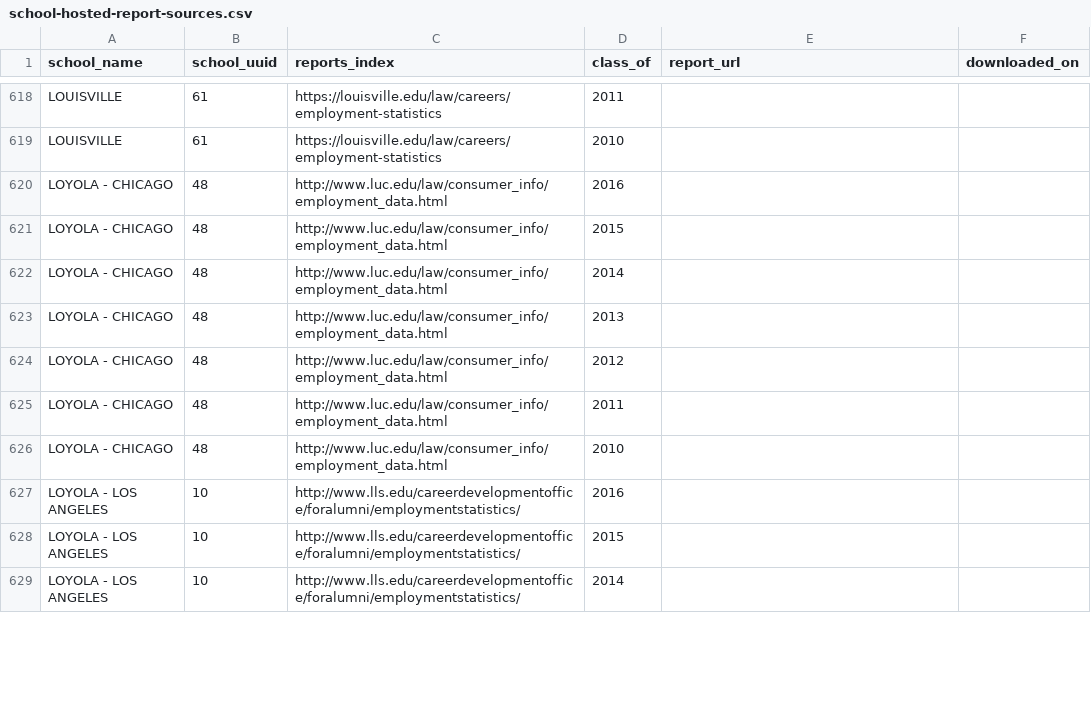
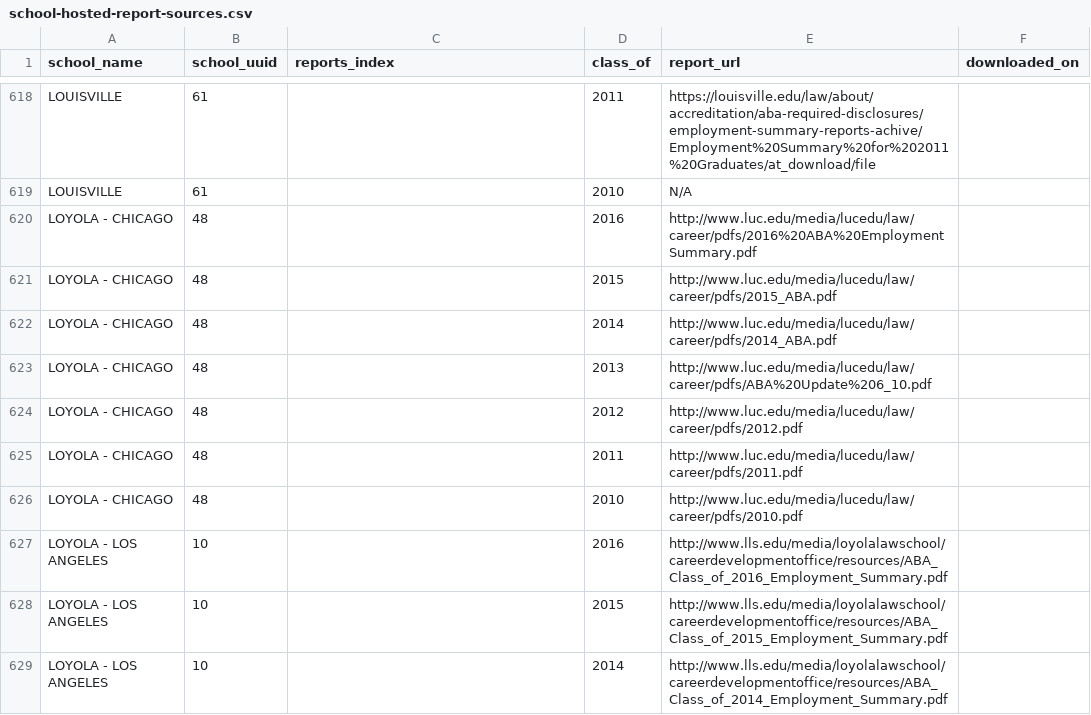
Before and after one commit to data-creative/aba-employment-summary-reports-archive, a CSV file: db/school-hosted-report-sources.csv, drawn as a sheet; only a part is shown, gaps mark what is left out; the diff covers the shown part only; the diff names each change by its address in the sheet, - before the commit and + after, or states it on an @@ line.

Commit message:
Find more report sources.

```diff
--- a/db/school-hosted-report-sources.csv
+++ b/db/school-hosted-report-sources.csv
-C618:C619 (reports_index): https://louisville.edu/law/careers/employment-statistics
+C618:C619 (reports_index): (empty)
-E618 (report_url): (empty)
+E618 (report_url): https://louisville.edu/law/about/accreditation/aba-required-disclosures/employment-summary-reports-achive/Employment%20Summary%20for%202011%20Graduates/at_download/file
-E619 (report_url): (empty)
+E619 (report_url): N/A
-C620:C626 (reports_index): http://www.luc.edu/law/consumer_info/employment_data.html
+C620:C626 (reports_index): (empty)
-E620 (report_url): (empty)
+E620 (report_url): http://www.luc.edu/media/lucedu/law/career/pdfs/2016%20ABA%20EmploymentSummary.pdf
-E621 (report_url): (empty)
+E621 (report_url): http://www.luc.edu/media/lucedu/law/career/pdfs/2015_ABA.pdf
-E622 (report_url): (empty)
+E622 (report_url): http://www.luc.edu/media/lucedu/law/career/pdfs/2014_ABA.pdf
-E623 (report_url): (empty)
+E623 (report_url): http://www.luc.edu/media/lucedu/law/career/pdfs/ABA%20Update%206_10.pdf
-E624 (report_url): (empty)
+E624 (report_url): http://www.luc.edu/media/lucedu/law/career/pdfs/2012.pdf
-E625 (report_url): (empty)
+E625 (report_url): http://www.luc.edu/media/lucedu/law/career/pdfs/2011.pdf
-E626 (report_url): (empty)
+E626 (report_url): http://www.luc.edu/media/lucedu/law/career/pdfs/2010.pdf
-C627:C629 (reports_index): http://www.lls.edu/careerdevelopmentoffice/foralumni/employmentstatistics/
+C627:C629 (reports_index): (empty)
-E627 (report_url): (empty)
+E627 (report_url): http://www.lls.edu/media/loyolalawschool/careerdevelopmentoffice/resources/ABA_Class_of_2016_Employment_Summary.pdf
-E628 (report_url): (empty)
+E628 (report_url): http://www.lls.edu/media/loyolalawschool/careerdevelopmentoffice/resources/ABA_Class_of_2015_Employment_Summary.pdf
-E629 (report_url): (empty)
+E629 (report_url): http://www.lls.edu/media/loyolalawschool/careerdevelopmentoffice/resources/ABA_Class_of_2014_Employment_Summary.pdf
```
Also changed, not shown: 123 edited cells elsewhere in this file.
